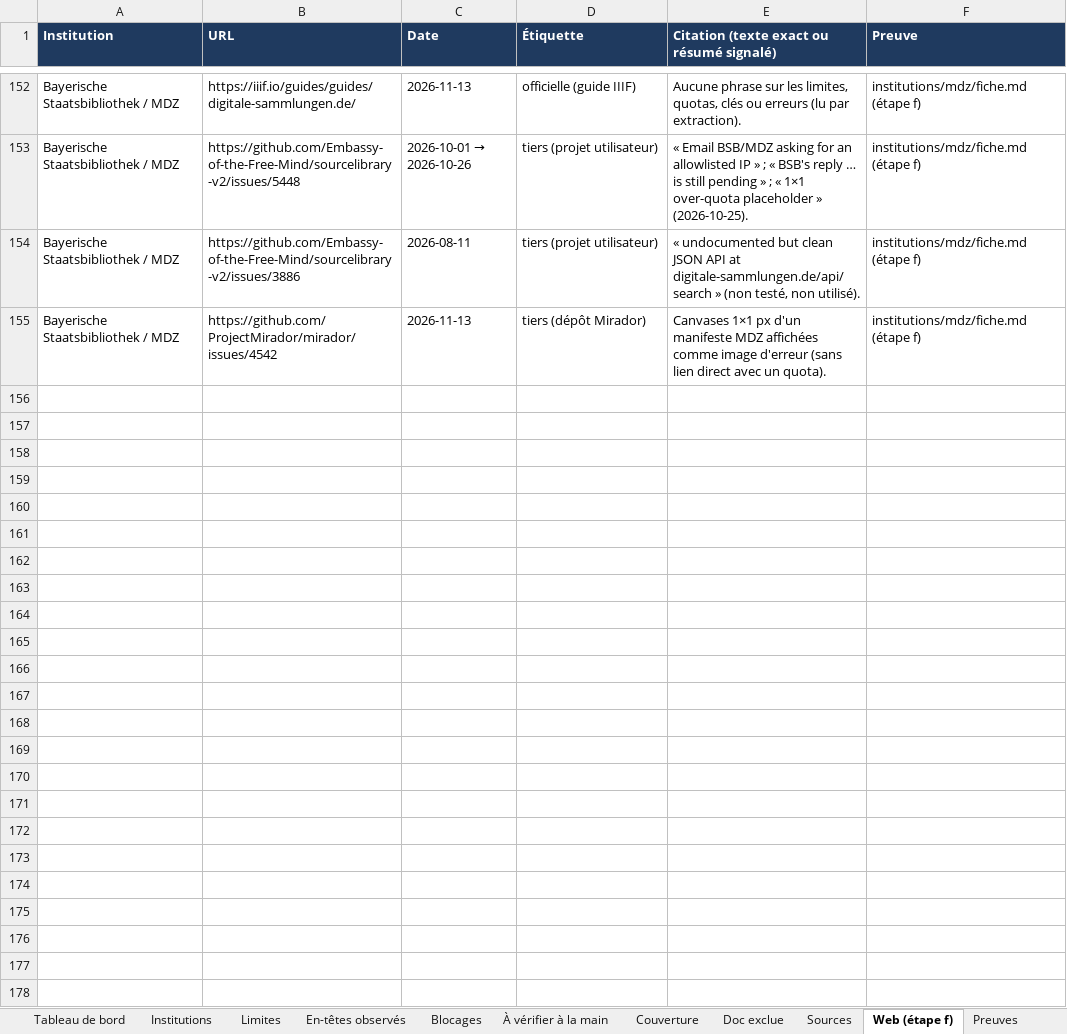
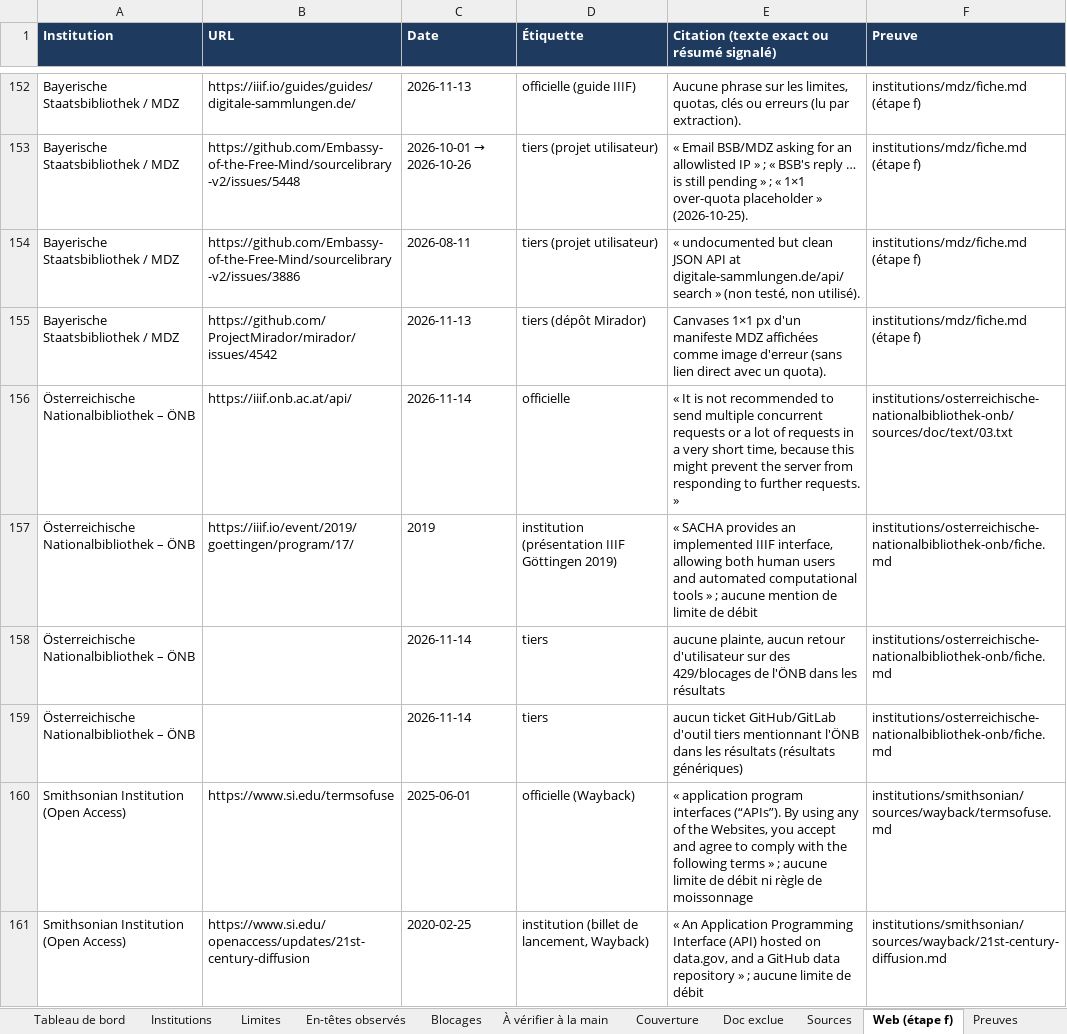
Before and after one commit to maribakulj/Veille-API-IIIF, an Excel workbook: BENCHMARK.xlsx, sheet Web (étape f), drawn as a sheet; only a part is shown, gaps mark what is left out; values as stored, in another font and other column widths than the file's, no borders; the diff covers the shown part only; the diff names each change by its address in the sheet, - before the commit and + after, or states it on an @@ line.

```diff
--- a/BENCHMARK.xlsx (sheet Web (étape f))
+++ b/BENCHMARK.xlsx (sheet Web (étape f))
+row 156: Österreichische Nationalbibliothek – ÖNB | https://iiif.onb.ac.at/api/ | 2026-11-14 | officielle | « It is not recommended to send multiple concurrent requests or a lot of requests in a very short time, because this might prevent the server from responding to further requests. » | institutions/osterreichische-nationalbibliothek-onb/sources/doc/text/03.txt
+row 157: Österreichische Nationalbibliothek – ÖNB | https://iiif.io/event/2019/goettingen/program/17/ | 2019 | institution (présentation IIIF Göttingen 2019) | « SACHA provides an implemented IIIF interface, allowing both human users and automated computational tools » ; aucune mention de limite de débit | institutions/osterreichische-nationalbibliothek-onb/fiche.md
+row 158: Österreichische Nationalbibliothek – ÖNB |  | 2026-11-14 | tiers | aucune plainte, aucun retour d'utilisateur sur des 429/blocages de l'ÖNB dans les résultats | institutions/osterreichische-nationalbibliothek-onb/fiche.md
+row 159: Österreichische Nationalbibliothek – ÖNB |  | 2026-11-14 | tiers | aucun ticket GitHub/GitLab d'outil tiers mentionnant l'ÖNB dans les résultats (résultats génériques) | institutions/osterreichische-nationalbibliothek-onb/fiche.md
+row 160: Smithsonian Institution (Open Access) | https://www.si.edu/termsofuse | 2025-06-01 | officielle (Wayback) | « application program interfaces (“APIs”). By using any of the Websites, you accept and agree to comply with the following terms » ; aucune limite de débit ni règle de moissonnage | institutions/smithsonian/sources/wayback/termsofuse.md
+row 161: Smithsonian Institution (Open Access) | https://www.si.edu/openaccess/updates/21st-century-diffusion | 2020-02-25 | institution (billet de lancement, Wayback) | « An Application Programming Interface (API) hosted on data.gov, and a GitHub data repository » ; aucune limite de débit | institutions/smithsonian/sources/wayback/21st-century-diffusion.md
```
Also changed, not shown: 6 added rows elsewhere in this sheet, sheet Preuves, sheet Sources, sheet À vérifier à la main, sheet Institutions, sheet Blocages, sheet Limites, 4 more sheets, charts or pictures.
